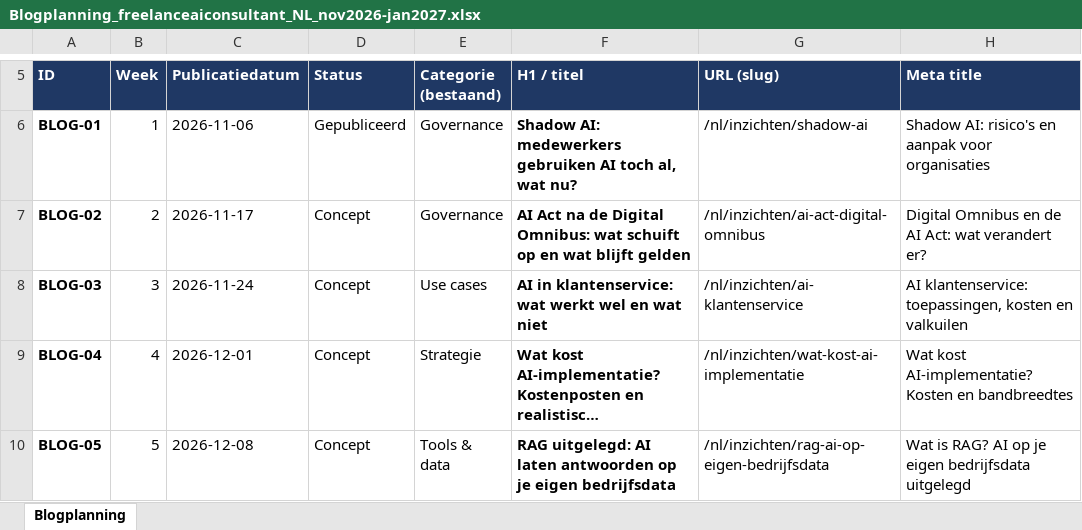
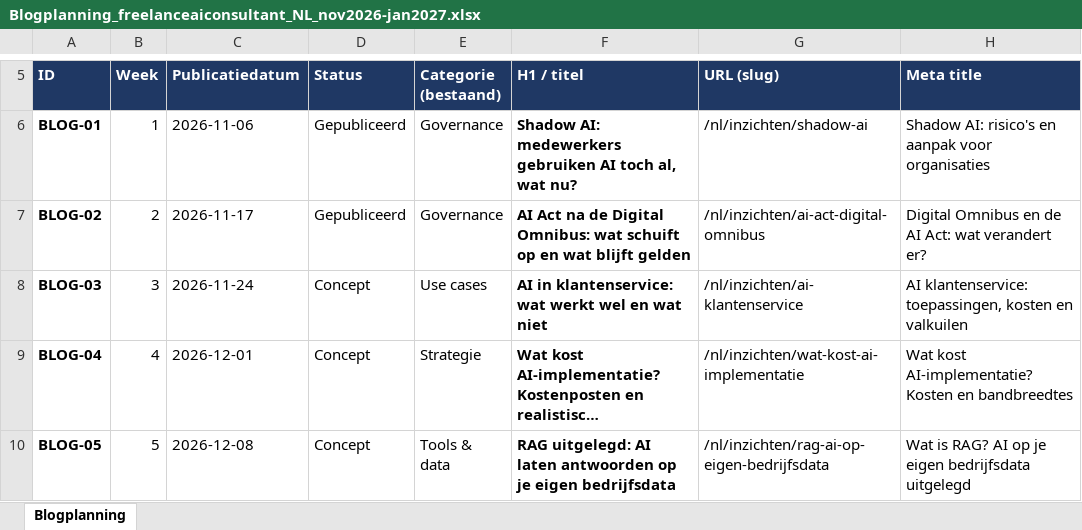
Before and after one commit to MrDaveNL/FreelanceAIConsultant, an Excel workbook: planning/Blogplanning_freelanceaiconsultant_NL_nov2026-jan2027.xlsx, sheet Blogplanning, drawn as a sheet; only a part is shown, gaps mark what is left out; long unchanged cells end in …; values as stored, in another font and other column widths than the file's, no borders; the diff names each change by its address in the sheet, - before the commit and + after, or states it on an @@ line.

```diff
--- a/planning/Blogplanning_freelanceaiconsultant_NL_nov2026-jan2027.xlsx (sheet Blogplanning)
+++ b/planning/Blogplanning_freelanceaiconsultant_NL_nov2026-jan2027.xlsx (sheet Blogplanning)
-D7 (Status): Concept
+D7 (Status): Gepubliceerd
```
